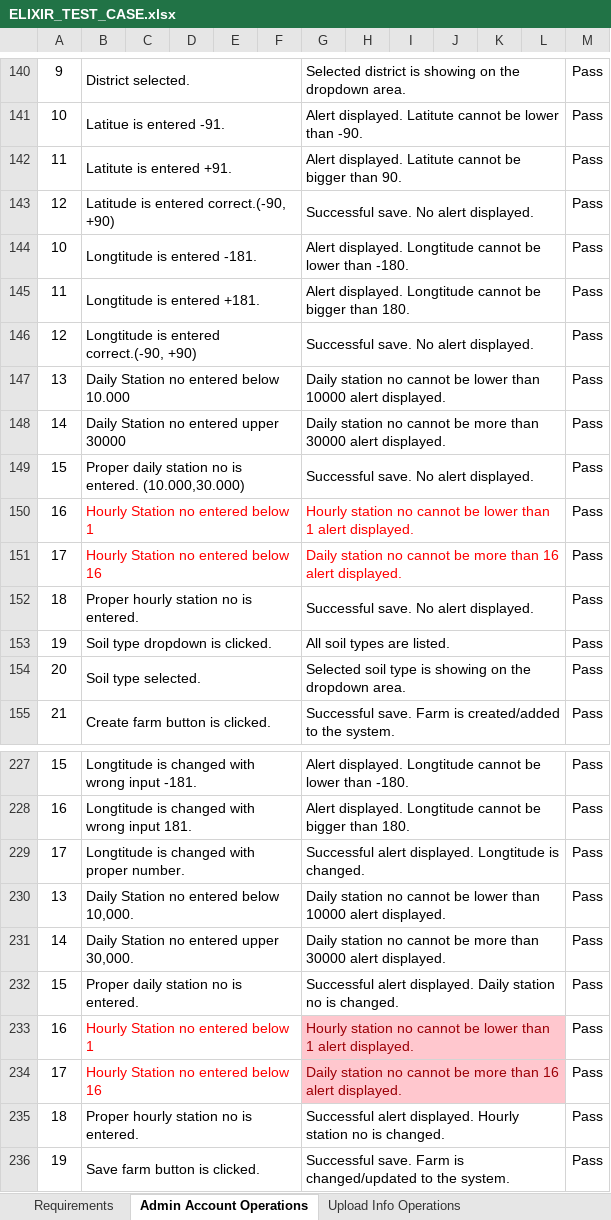
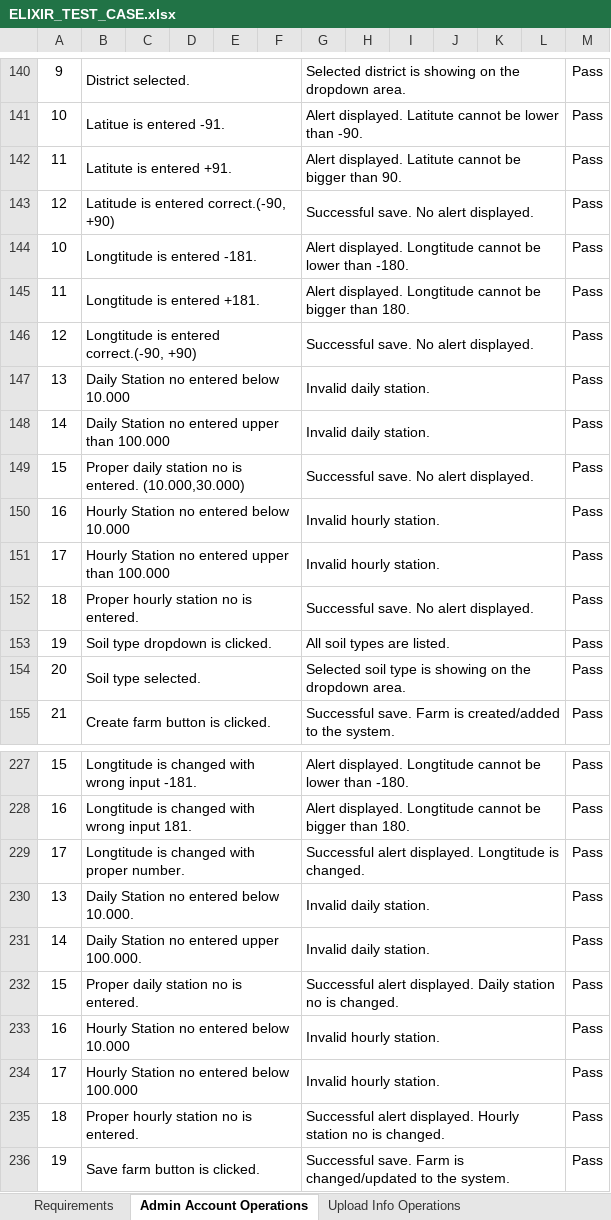
Before and after one commit to IoTFarming-CTISTeam3/Elixir-Documentation, an Excel workbook: Test Reports and Test Cases/ELIXIR_TEST_CASE.xlsx, sheet Admin Account Operations, drawn as a sheet; only a part is shown, gaps mark what is left out; values as stored, in another font and other column widths than the file's, no borders; the diff names each change by its address in the sheet, - before the commit and + after, or states it on an @@ line.

```diff
--- a/Test Reports and Test Cases/ELIXIR_TEST_CASE.xlsx (sheet Admin Account Operations)
+++ b/Test Reports and Test Cases/ELIXIR_TEST_CASE.xlsx (sheet Admin Account Operations)
-G147: Daily station no cannot be lower than 10000 alert displayed.
+G147: Invalid daily station.
-B148: Daily Station no entered upper 30000
+B148: Daily Station no entered upper than 100.000
-G148: Daily station no cannot be more than 30000 alert displayed.
+G148: Invalid daily station.
-B150: Hourly Station no entered below 1
+B150: Hourly Station no entered below 10.000
-B150:B151 text colour: #FF0000
+B150:B151 text colour: black
-G150: Hourly station no cannot be lower than 1 alert displayed.
+G150: Invalid hourly station.
-G150:G151 text colour: #FF0000
+G150:G151 text colour: black
-B151: Hourly Station no entered below 16
+B151: Hourly Station no entered upper than 100.000
-G151: Daily station no cannot be more than 16 alert displayed.
+G151: Invalid hourly station.
-B230: Daily Station no entered below 10,000.
+B230: Daily Station no entered below 10.000.
-G230: Daily station no cannot be lower than 10000 alert displayed.
+G230: Invalid daily station.
-B231: Daily Station no entered upper 30,000.
+B231: Daily Station no entered upper 100.000.
-G231: Daily station no cannot be more than 30000 alert displayed.
+G231: Invalid daily station.
-B233: Hourly Station no entered below 1
+B233: Hourly Station no entered below 10.000
-B233:B234 text colour: #FF0000
+B233:B234 text colour: black
-G233: Hourly station no cannot be lower than 1 alert displayed.
+G233: Invalid hourly station.
-G233:L234 fill: #FFC7CE
+G233:L234 fill: none
-G233:G234 text colour: #9C0006
+G233:G234 text colour: black
-B234: Hourly Station no entered below 16
+B234: Hourly Station no entered below 100.000
-G234: Daily station no cannot be more than 16 alert displayed.
+G234: Invalid hourly station.
```
Also changed, not shown: sheet System Management, sheet User Irrigation Operations, sheet Requirements, sheet User Farm Operations.
